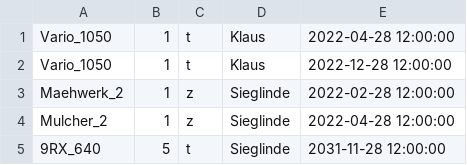
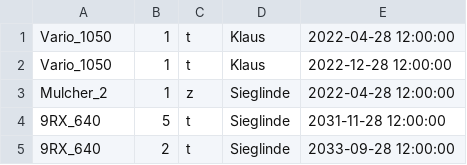
Before and after one commit to nhatlam96/gui-xtraktor, a CSV file: resources/csv/Inventar.csv, drawn as a sheet.

```diff
--- a/resources/csv/Inventar.csv
+++ b/resources/csv/Inventar.csv
@@ -2,4 +2,4 @@ Vario_1050,1,t,Klaus,2022-04-28 12:00:00
 Vario_1050,1,t,Klaus,2022-12-28 12:00:00
-Maehwerk_2,1,z,Sieglinde,2022-02-28 12:00:00
 Mulcher_2,1,z,Sieglinde,2022-04-28 12:00:00
 9RX_640,5,t,Sieglinde,2031-11-28 12:00:00
+9RX_640,2,t,Sieglinde,2033-09-28 12:00:00
```
Also changed, not shown: resources/csv/Bidders.csv, resources/csv/mobile Arbeitsmaschinen Landwirtschaft.csv, 14 other files.
